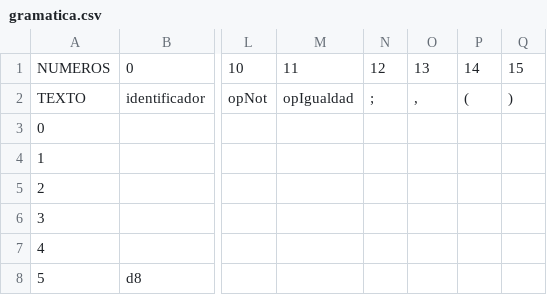
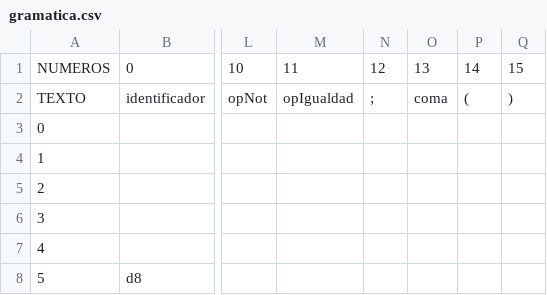
Before and after one commit to Emmanuelovi/compilador, a CSV file: gramatica.csv, drawn as a sheet; only a part is shown, gaps mark what is left out; the diff names each change by its address in the sheet, - before the commit and + after, or states it on an @@ line.

```diff
--- a/gramatica.csv
+++ b/gramatica.csv
-O2: ,
+O2: coma
```
Also changed, not shown: 4 other files.
